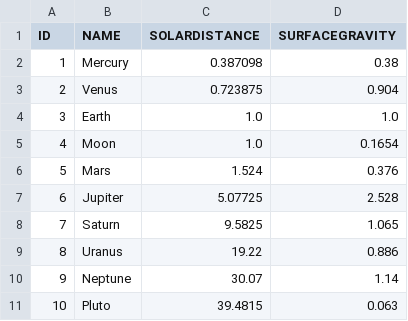
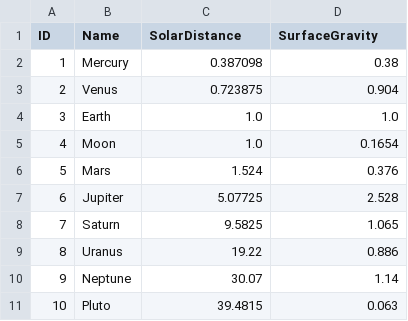
Before and after one commit to SAP-archive/cloud-sample-spaceflight-java, a CSV file: db/src/csv/astrobodies.csv, drawn as a sheet.

```diff
--- a/db/src/csv/astrobodies.csv
+++ b/db/src/csv/astrobodies.csv
@@ -1,2 +1,2 @@
-ID,NAME,SOLARDISTANCE,SURFACEGRAVITY
+ID,Name,SolarDistance,SurfaceGravity
 1,Mercury,0.387098,0.38
```
Also changed, not shown: db/src/csv/airlines.csv, db/src/csv/airports.csv, 4 other files.
